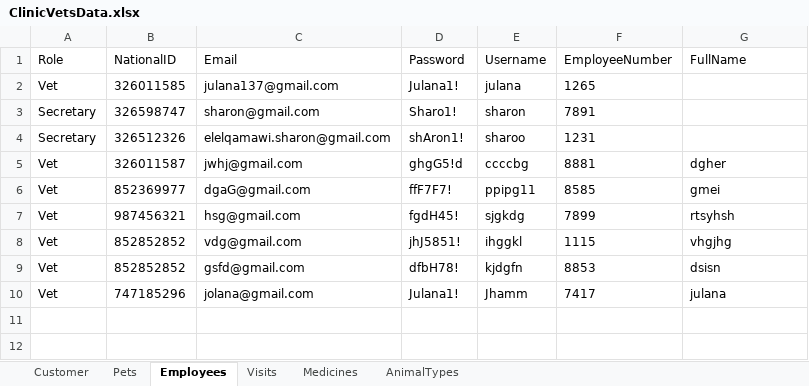
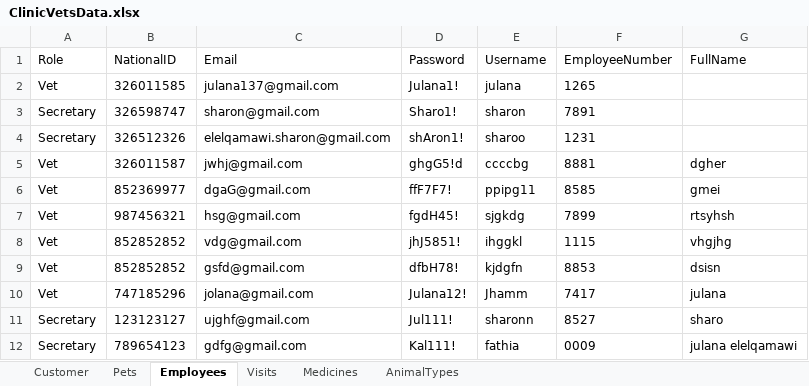
Before and after one commit to yazanei-arch/ClinicVets, an Excel workbook: ClinicVetsData.xlsx, sheet Employees, drawn as a sheet; values as stored, in another font and other column widths than the file's, no borders; the diff names each change by its address in the sheet, - before the commit and + after, or states it on an @@ line.

```diff
--- a/ClinicVetsData.xlsx (sheet Employees)
+++ b/ClinicVetsData.xlsx (sheet Employees)
-D10 (Password): Julana1!
+D10 (Password): Julana12!
+row 11: Secretary | 123123127 | ujghf@gmail.com | Jul111! | sharonn | 8527 | sharo
+row 12: Secretary | 789654123 | gdfg@gmail.com | Kal111! | fathia | 0009 | julana elelqamawi
```
Also changed, not shown: sheet Visits, sheet Pets, sheet Medicines, sheet Customer, 59 other files.
